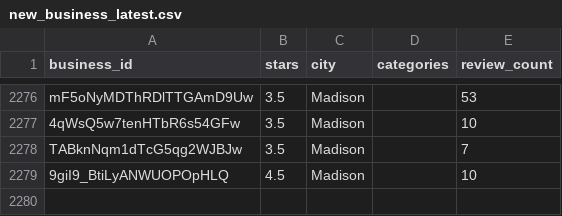
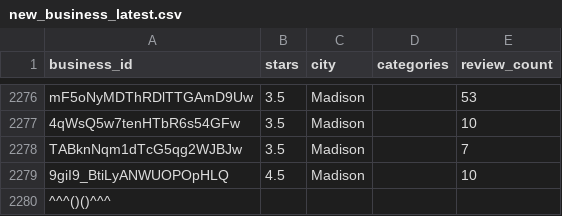
Before and after one commit to sharmosarkar/Yelp-Dataset-Analysis, a CSV file: new_business_latest.csv, drawn as a sheet; only a part is shown, gaps mark what is left out; the diff names each change by its address in the sheet, - before the commit and + after, or states it on an @@ line.

Commit message:
update

```diff
--- a/new_business_latest.csv
+++ b/new_business_latest.csv
+row 2280: ^^^()()^^^
```
